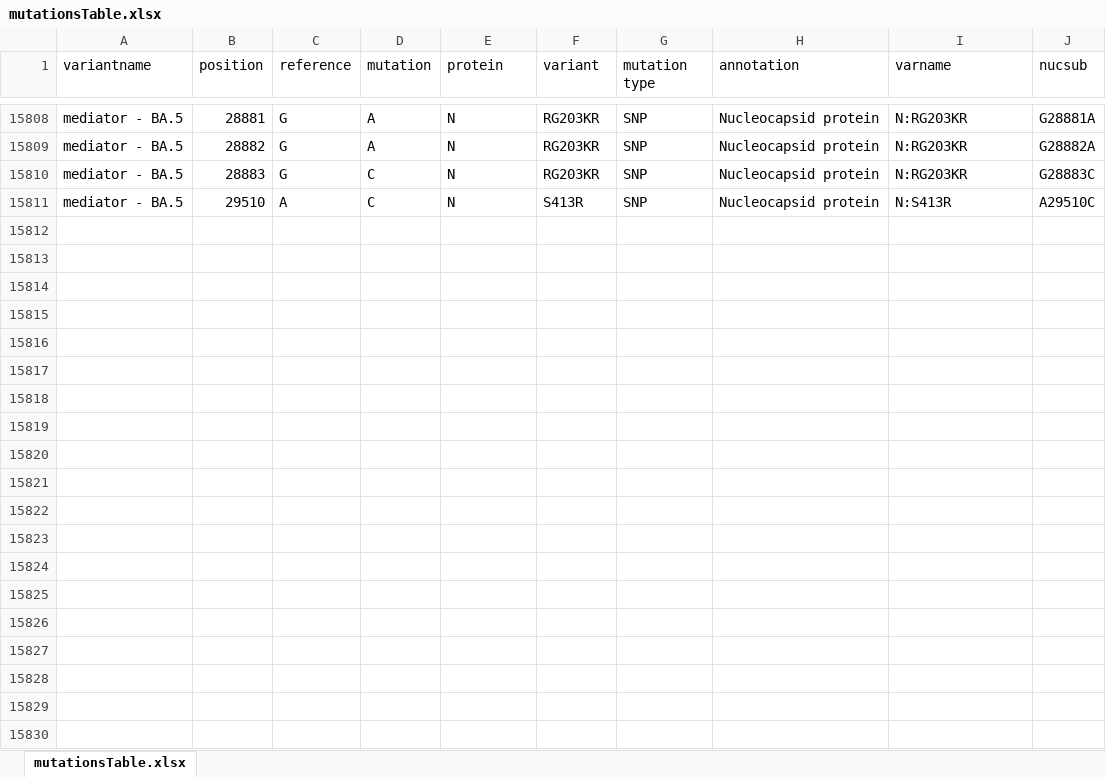
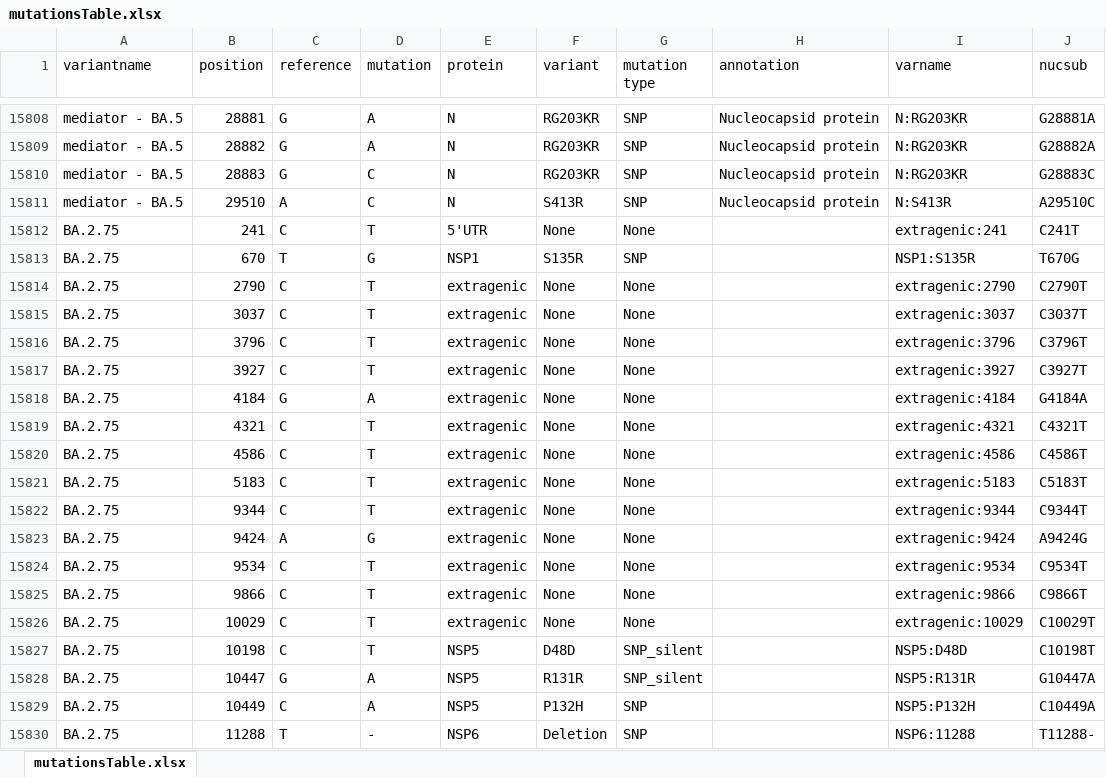
Before and after one commit to NetaZuckerman/covid19, an Excel workbook: mutationsTable.xlsx, sheet mutationsTable.xlsx, drawn as a sheet; only a part is shown, gaps mark what is left out; values as stored, in another font and other column widths than the file's, no borders; the diff covers the shown part only; the diff names each change by its address in the sheet, - before the commit and + after, or states it on an @@ line.

Commit message:
update

```diff
--- a/mutationsTable.xlsx (sheet mutationsTable.xlsx)
+++ b/mutationsTable.xlsx (sheet mutationsTable.xlsx)
+row 15812: BA.2.75 | 241 | C | T | 5'UTR | None | None |  | extragenic:241 | C241T
+row 15813: BA.2.75 | 670 | T | G | NSP1 | S135R | SNP |  | NSP1:S135R | T670G
+row 15814: BA.2.75 | 2790 | C | T | extragenic | None | None |  | extragenic:2790 | C2790T
+row 15815: BA.2.75 | 3037 | C | T | extragenic | None | None |  | extragenic:3037 | C3037T
+row 15816: BA.2.75 | 3796 | C | T | extragenic | None | None |  | extragenic:3796 | C3796T
+row 15817: BA.2.75 | 3927 | C | T | extragenic | None | None |  | extragenic:3927 | C3927T
+row 15818: BA.2.75 | 4184 | G | A | extragenic | None | None |  | extragenic:4184 | G4184A
+row 15819: BA.2.75 | 4321 | C | T | extragenic | None | None |  | extragenic:4321 | C4321T
+row 15820: BA.2.75 | 4586 | C | T | extragenic | None | None |  | extragenic:4586 | C4586T
+row 15821: BA.2.75 | 5183 | C | T | extragenic | None | None |  | extragenic:5183 | C5183T
+row 15822: BA.2.75 | 9344 | C | T | extragenic | None | None |  | extragenic:9344 | C9344T
+row 15823: BA.2.75 | 9424 | A | G | extragenic | None | None |  | extragenic:9424 | A9424G
+row 15824: BA.2.75 | 9534 | C | T | extragenic | None | None |  | extragenic:9534 | C9534T
+row 15825: BA.2.75 | 9866 | C | T | extragenic | None | None |  | extragenic:9866 | C9866T
+row 15826: BA.2.75 | 10029 | C | T | extragenic | None | None |  | extragenic:10029 | C10029T
+row 15827: BA.2.75 | 10198 | C | T | NSP5 | D48D | SNP_silent |  | NSP5:D48D | C10198T
+row 15828: BA.2.75 | 10447 | G | A | NSP5 | R131R | SNP_silent |  | NSP5:R131R | G10447A
+row 15829: BA.2.75 | 10449 | C | A | NSP5 | P132H | SNP |  | NSP5:P132H | C10449A
+row 15830: BA.2.75 | 11288 | T | - | NSP6 | Deletion | SNP |  | NSP6:11288 | T11288-
```
Also changed, not shown: 89 added rows elsewhere in this sheet.
